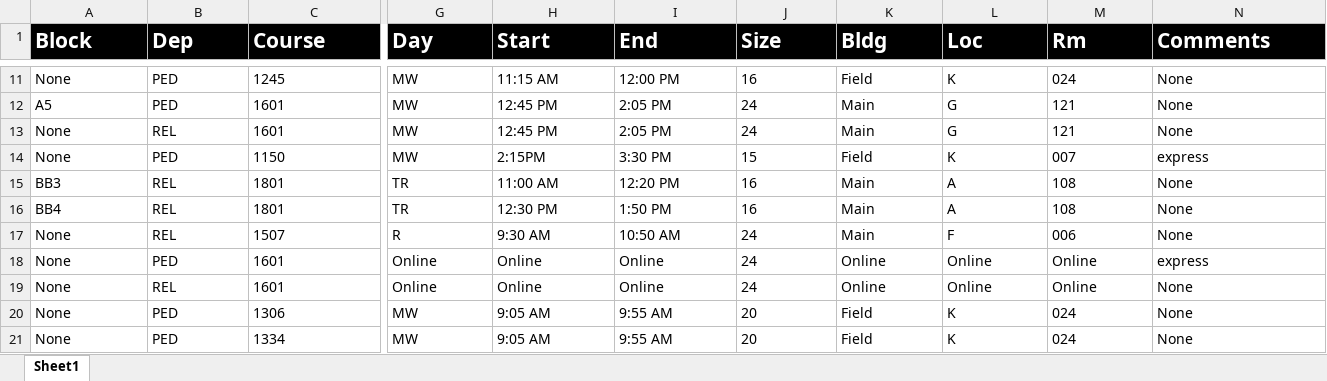
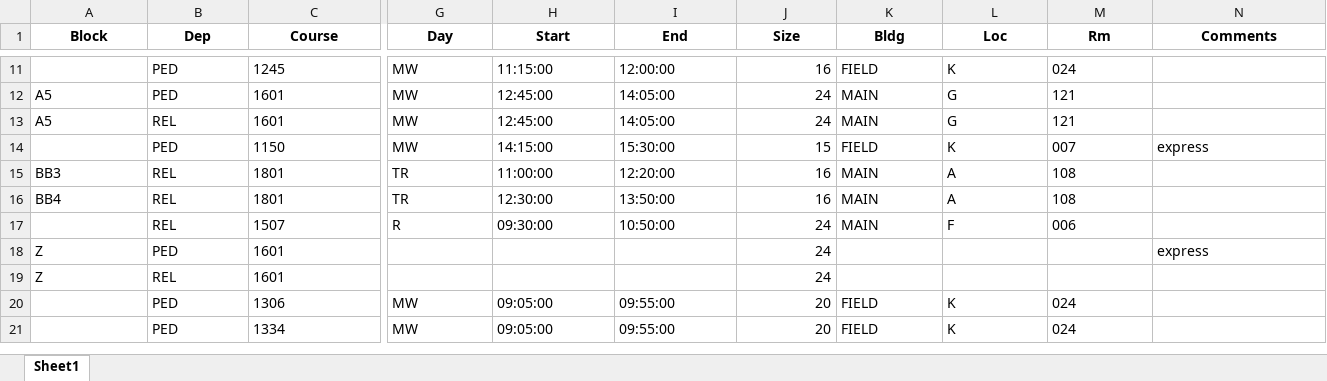
Before and after one commit to kennykadilov/schedulingApp, an Excel workbook: Master.xlsx, sheet Sheet1, drawn as a sheet; only a part is shown, gaps mark what is left out; values as stored, in another font and other column widths than the file's, no borders; the diff covers the shown part only; the diff names each change by its address in the sheet, - before the commit and + after, or states it on an @@ line.

```diff
--- a/Master.xlsx (sheet Sheet1)
+++ b/Master.xlsx (sheet Sheet1)
@@ A1:N1 fill: #000000 → none, text colour: #FFFFFF → black, text size: smaller, alignment: left → center @@
-A11 (Block): None
+A11 (Block): (empty)
-H11 (Start): 11:15 AM
+H11 (Start): 11:15:00
-I11 (End): 12:00 PM
+I11 (End): 12:00:00
-J11:J21 alignment: left
+J11:J21 alignment: right
-K11 (Bldg): Field
+K11 (Bldg): FIELD
-N11:N13 (Comments): None
+N11:N13 (Comments): (empty)
-H12:H13 (Start): 12:45 PM
+H12:H13 (Start): 12:45:00
-I12:I13 (End): 2:05 PM
+I12:I13 (End): 14:05:00
-K12:K13 (Bldg): Main
+K12:K13 (Bldg): MAIN
-A13 (Block): None
+A13 (Block): A5
-A14 (Block): None
+A14 (Block): (empty)
-H14 (Start): 2:15PM
+H14 (Start): 14:15:00
-I14 (End): 3:30 PM
+I14 (End): 15:30:00
-K14 (Bldg): Field
+K14 (Bldg): FIELD
-H15 (Start): 11:00 AM
+H15 (Start): 11:00:00
-I15 (End): 12:20 PM
+I15 (End): 12:20:00
-K15:K17 (Bldg): Main
+K15:K17 (Bldg): MAIN
-N15:N17 (Comments): None
+N15:N17 (Comments): (empty)
-H16 (Start): 12:30 PM
+H16 (Start): 12:30:00
-I16 (End): 1:50 PM
+I16 (End): 13:50:00
-A17 (Block): None
+A17 (Block): (empty)
-H17 (Start): 9:30 AM
+H17 (Start): 09:30:00
-I17 (End): 10:50 AM
+I17 (End): 10:50:00
-A18:A19 (Block): None
+A18:A19 (Block): Z
-G18:G19 (Day): Online
+G18:G19 (Day): (empty)
-H18:H19 (Start): Online
+H18:H19 (Start): (empty)
-I18:I19 (End): Online
+I18:I19 (End): (empty)
-K18:K19 (Bldg): Online
+K18:K19 (Bldg): (empty)
-L18:L19 (Loc): Online
+L18:L19 (Loc): (empty)
-M18:M19 (Rm): Online
+M18:M19 (Rm): (empty)
-N19:N21 (Comments): None
+N19:N21 (Comments): (empty)
-A20:A21 (Block): None
+A20:A21 (Block): (empty)
-H20:H21 (Start): 9:05 AM
+H20:H21 (Start): 09:05:00
-I20:I21 (End): 9:55 AM
+I20:I21 (End): 09:55:00
-K20:K21 (Bldg): Field
+K20:K21 (Bldg): FIELD
```
Also changed, not shown: 1316 edited cells and cell formats elsewhere in this sheet, data/REL_PED Fall 22 Sched_F22.xlsx, data/STEM_FA22_Schedule.xlsx, 9 other files.
